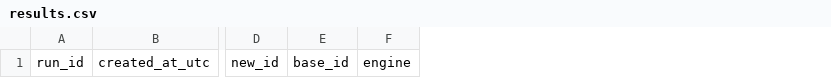
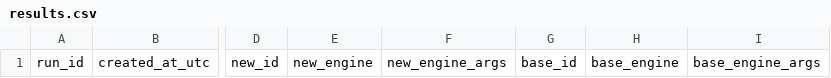
Before and after one commit to ziqizhang42/PoE2-engine, a CSV file: eval/results.csv, drawn as a sheet; only a part is shown, gaps mark what is left out; removed rows and columns are numbered as before the commit, all else as after; the diff names each change by its address in the sheet, - before the commit and + after, or states it on an @@ line.

Commit message:
refactor runner eval infrastructure

```diff
--- a/eval/results.csv
+++ b/eval/results.csv
+column E, row 1: new_engine
+column F, row 1: new_engine_args
-column F, row 1: engine
+column H, row 1: base_engine
+column I, row 1: base_engine_args
```
Also changed, not shown: 15 other files.
